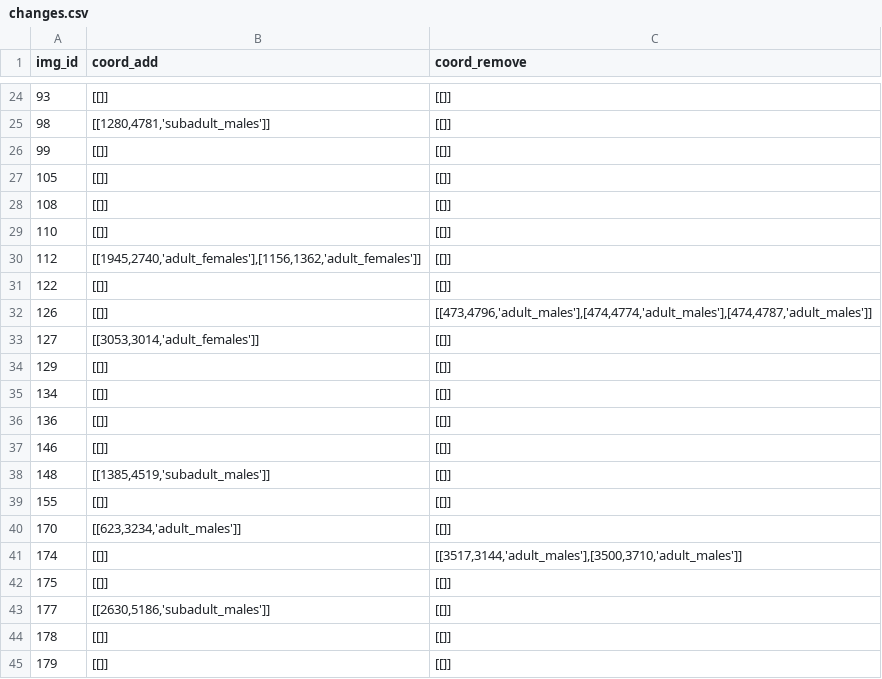
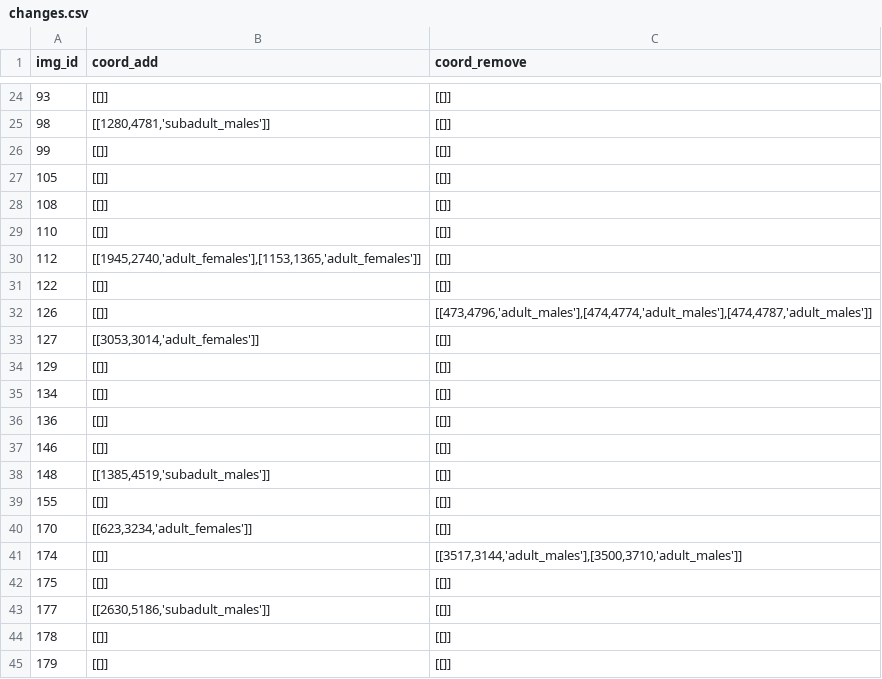
Before and after one commit to LivingProgram/kaggle-sea-lion-data, a CSV file: changes.csv, drawn as a sheet; only a part is shown, gaps mark what is left out.

Commit message:
Update images 112 and 170
Credit to Lowik Chanussot with important fixes mentioned [here](https://www.kaggle.com/c/noaa-fisheries-steller-sea-lion-population-count/discussion/32857#182547).

```diff
--- a/changes.csv
+++ b/changes.csv
@@ -29,3 +29,3 @@ img_id,coord_add,coord_remove
 110,[[]],[[]]
-112,"[[1945,2740,'adult_females'],[1156,1362,'adult_females']]",[[]]
+112,"[[1945,2740,'adult_females'],[1153,1365,'adult_females']]",[[]]
 122,[[]],[[]]
@@ -39,3 +39,3 @@ img_id,coord_add,coord_remove
 155,[[]],[[]]
-170,"[[623,3234,'adult_males']]",[[]]
+170,"[[623,3234,'adult_females']]",[[]]
 174,[[]],"[[3517,3144,'adult_males'],[3500,3710,'adult_males']]"
```
